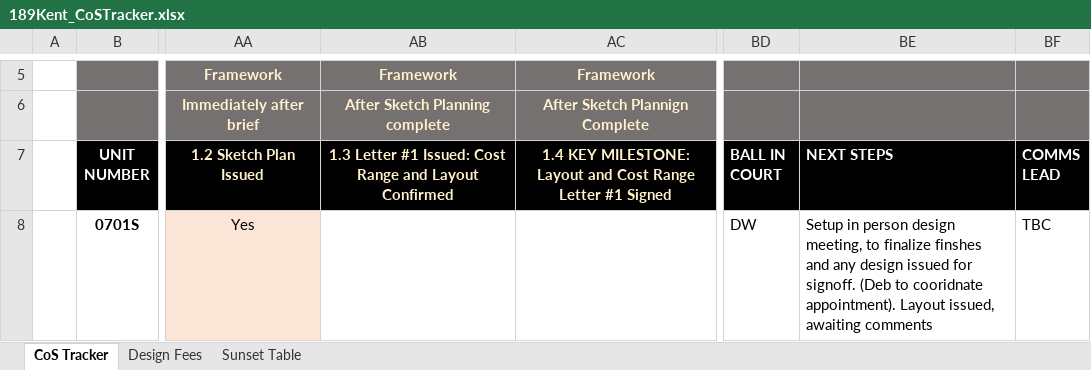
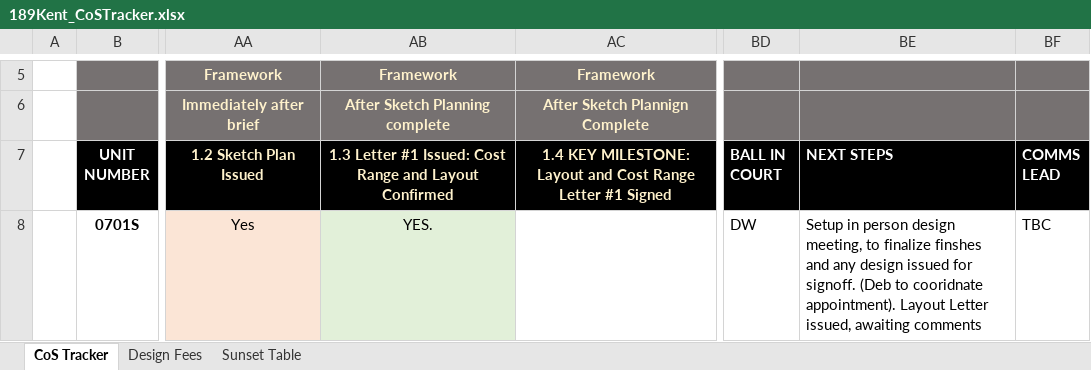
Before and after one commit to Gurnerwmorris/189-Kent_Customisations, an Excel workbook: 189Kent_CoSTracker.xlsx, sheet CoS Tracker, drawn as a sheet; only a part is shown, gaps mark what is left out; values as stored, in another font and other column widths than the file's, no borders; conditional formats not drawn; the diff covers the shown part only; the diff names each change by its address in the sheet, - before the commit and + after, or states it on an @@ line.

Commit message:
Update CoS tracker data from spreadsheet (04 Nov 2026)

```diff
--- a/189Kent_CoSTracker.xlsx (sheet CoS Tracker)
+++ b/189Kent_CoSTracker.xlsx (sheet CoS Tracker)
-AB8: (empty)
+AB8: YES.
-AB8 fill: none
+AB8 fill: #E2F0D9
-BE8 (NEXT STEPS): …appointment). Layout issued, awaiting…
+BE8 (NEXT STEPS): …appointment). Layout Letter issued, awaiting…
```
Also changed, not shown: 1 removed row, 5 edited cells and cell formats elsewhere in this sheet, formulas that keep their value, 1 other file.
